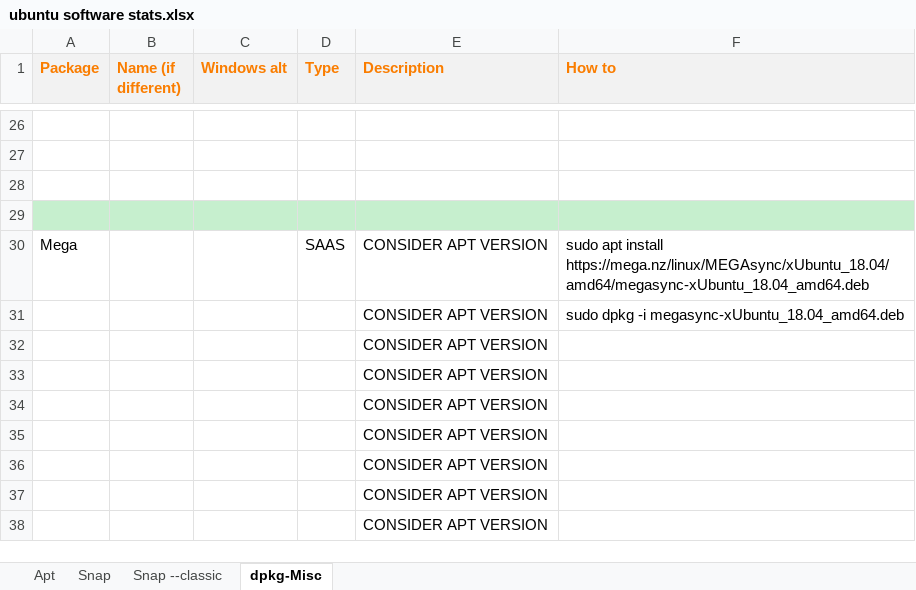
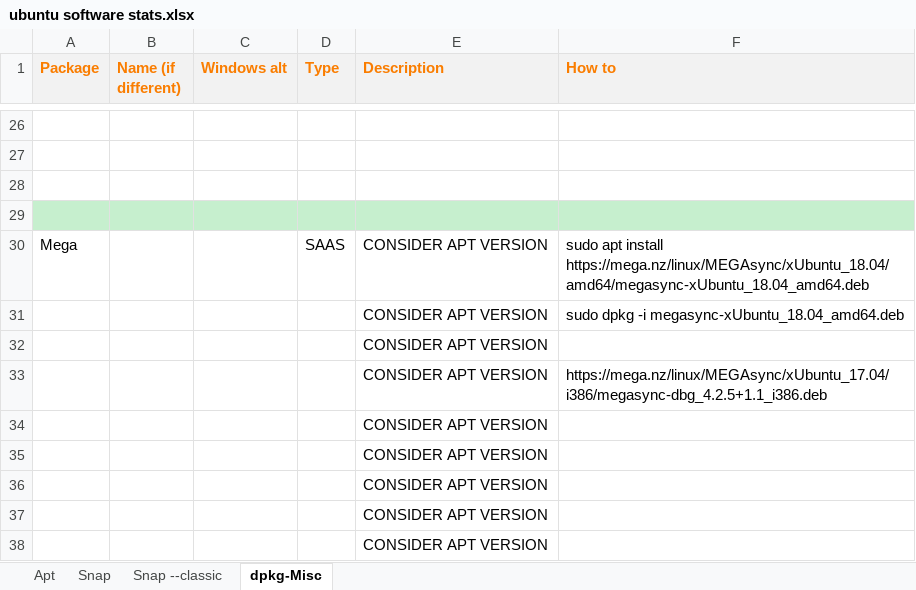
Before and after one commit to TAbdiukov/.files, an Excel workbook: sw stats/ubuntu software stats.xlsx, sheet dpkg-Misc, drawn as a sheet; only a part is shown, gaps mark what is left out; values as stored, in another font and other column widths than the file's, no borders; the diff names each change by its address in the sheet, - before the commit and + after, or states it on an @@ line.

Commit message:
updates

```diff
--- a/sw stats/ubuntu software stats.xlsx (sheet dpkg-Misc)
+++ b/sw stats/ubuntu software stats.xlsx (sheet dpkg-Misc)
-F33 (How to): (empty)
+F33 (How to): https://mega.nz/linux/MEGAsync/xUbuntu_17.04/i386/megasync-dbg_4.2.5+1.1_i386.deb
```
